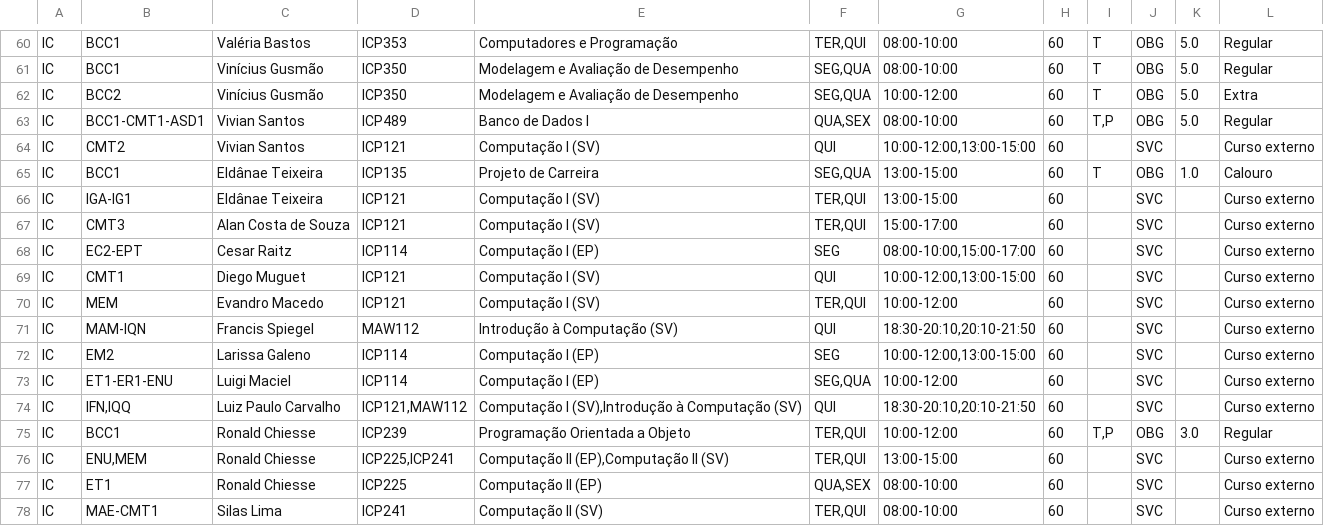
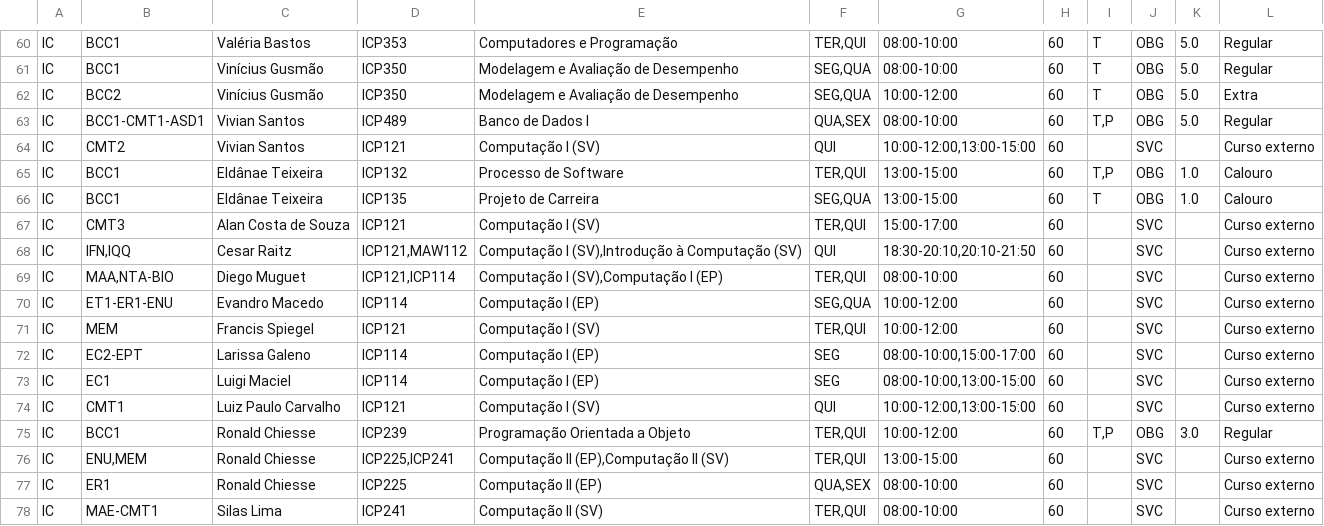
Before and after one commit to gabriellydeandrade/course_timetabling, a CSV file: course_timetabling/results/timeschedule.csv, drawn as a sheet; only a part is shown, gaps mark what is left out; the diff covers the shown part only.

Commit message:
refactor: review final results

```diff
--- a/course_timetabling/results/timeschedule.csv
+++ b/course_timetabling/results/timeschedule.csv
@@ -64,15 +64,15 @@ IC;BCC1-CMT1-ASD1;Vivian Santos;ICP489;Banco de Dados I;QUA,SEX;08:00-10:00;60;T
 IC;CMT2;Vivian Santos;ICP121;Computação I (SV);QUI;10:00-12:00,13:00-15:00;60;;SVC;;Curso externo
+IC;BCC1;Eldânae Teixeira;ICP132;Processo de Software;TER,QUI;13:00-15:00;60;T,P;OBG;1.0;Calouro
 IC;BCC1;Eldânae Teixeira;ICP135;Projeto de Carreira;SEG,QUA;13:00-15:00;60;T;OBG;1.0;Calouro
-IC;IGA-IG1;Eldânae Teixeira;ICP121;Computação I (SV);TER,QUI;13:00-15:00;60;;SVC;;Curso externo
 IC;CMT3;Alan Costa de Souza;ICP121;Computação I (SV);TER,QUI;15:00-17:00;60;;SVC;;Curso externo
-IC;EC2-EPT;Cesar Raitz;ICP114;Computação I (EP);SEG;08:00-10:00,15:00-17:00;60;;SVC;;Curso externo
-IC;CMT1;Diego Muguet;ICP121;Computação I (SV);QUI;10:00-12:00,13:00-15:00;60;;SVC;;Curso externo
-IC;MEM;Evandro Macedo;ICP121;Computação I (SV);TER,QUI;10:00-12:00;60;;SVC;;Curso externo
-IC;MAM-IQN;Francis Spiegel;MAW112;Introdução à Computação (SV);QUI;18:30-20:10,20:10-21:50;60;;SVC;;Curso externo
-IC;EM2;Larissa Galeno;ICP114;Computação I (EP);SEG;10:00-12:00,13:00-15:00;60;;SVC;;Curso externo
-IC;ET1-ER1-ENU;Luigi Maciel;ICP114;Computação I (EP);SEG,QUA;10:00-12:00;60;;SVC;;Curso externo
-IC;IFN,IQQ;Luiz Paulo Carvalho;ICP121,MAW112;Computação I (SV),Introdução à Computação (SV);QUI;18:30-20:10,20:10-21:50;60;;SVC;;Curso externo
+IC;IFN,IQQ;Cesar Raitz;ICP121,MAW112;Computação I (SV),Introdução à Computação (SV);QUI;18:30-20:10,20:10-21:50;60;;SVC;;Curso externo
+IC;MAA,NTA-BIO;Diego Muguet;ICP121,ICP114;Computação I (SV),Computação I (EP);TER,QUI;08:00-10:00;60;;SVC;;Curso externo
+IC;ET1-ER1-ENU;Evandro Macedo;ICP114;Computação I (EP);SEG,QUA;10:00-12:00;60;;SVC;;Curso externo
+IC;MEM;Francis Spiegel;ICP121;Computação I (SV);TER,QUI;10:00-12:00;60;;SVC;;Curso externo
+IC;EC2-EPT;Larissa Galeno;ICP114;Computação I (EP);SEG;08:00-10:00,15:00-17:00;60;;SVC;;Curso externo
+IC;EC1;Luigi Maciel;ICP114;Computação I (EP);SEG;08:00-10:00,13:00-15:00;60;;SVC;;Curso externo
+IC;CMT1;Luiz Paulo Carvalho;ICP121;Computação I (SV);QUI;10:00-12:00,13:00-15:00;60;;SVC;;Curso externo
 IC;BCC1;Ronald Chiesse;ICP239;Programação Orientada a Objeto;TER,QUI;10:00-12:00;60;T,P;OBG;3.0;Regular
 IC;ENU,MEM;Ronald Chiesse;ICP225,ICP241;Computação II (EP),Computação II (SV);TER,QUI;13:00-15:00;60;;SVC;;Curso externo
-IC;ET1;Ronald Chiesse;ICP225;Computação II (EP);QUA,SEX;08:00-10:00;60;;SVC;;Curso externo
+IC;ER1;Ronald Chiesse;ICP225;Computação II (EP);QUA,SEX;08:00-10:00;60;;SVC;;Curso externo
 IC;MAE-CMT1;Silas Lima;ICP241;Computação II (SV);TER,QUI;08:00-10:00;60;;SVC;;Curso externo
```
Also changed, not shown: 4 added rows, 4 removed rows and 52 edited cells elsewhere in this file, 4 other files.
